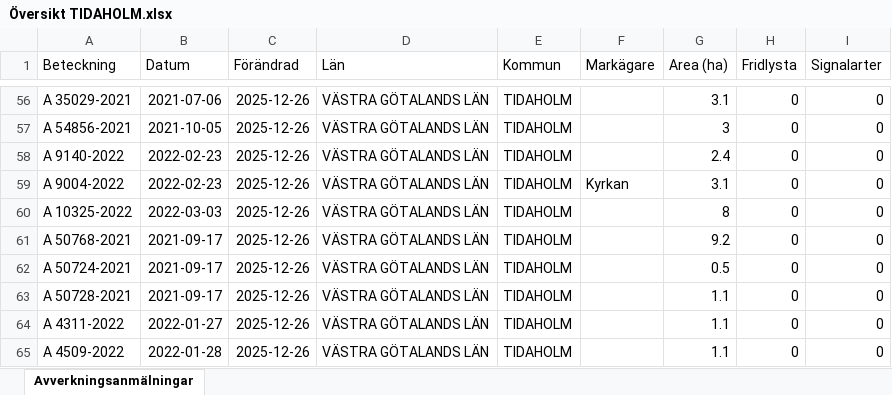
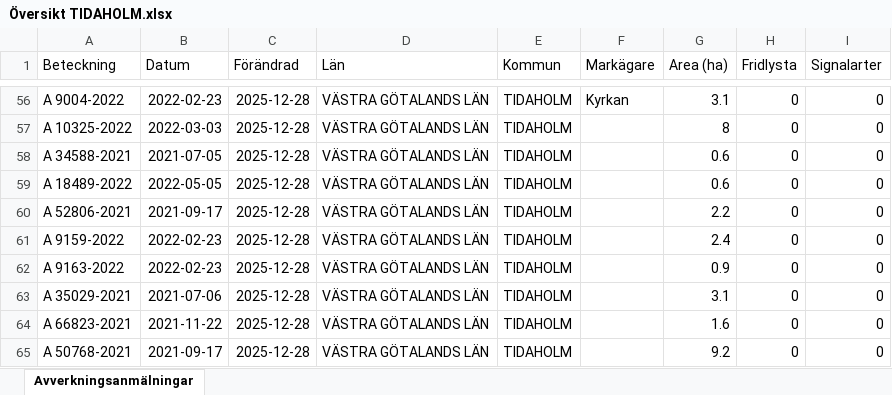
Before and after one commit to klasma/Logging_1498, an Excel workbook: Översikt TIDAHOLM.xlsx, sheet Avverkningsanmälningar, drawn as a sheet; only a part is shown, gaps mark what is left out; values as stored, in another font and other column widths than the file's, no borders; the diff covers the shown part only; the diff names each change by its address in the sheet, - before the commit and + after, or states it on an @@ line.

```diff
--- a/Översikt TIDAHOLM.xlsx (sheet Avverkningsanmälningar)
+++ b/Översikt TIDAHOLM.xlsx (sheet Avverkningsanmälningar)
-A56 (Beteckning): A 35029-2021
+A56 (Beteckning): A 9004-2022
-B56 (Datum): 2021-07-06
+B56 (Datum): 2022-02-23
-C56:C65 (Förändrad): 2025-12-26
+C56:C65 (Förändrad): 2025-12-28
-F56 (Markägare): (empty)
+F56 (Markägare): Kyrkan
-A57 (Beteckning): A 54856-2021
+A57 (Beteckning): A 10325-2022
-B57 (Datum): 2021-10-05
+B57 (Datum): 2022-03-03
-G57 (Area (ha)): 3
+G57 (Area (ha)): 8
-A58 (Beteckning): A 9140-2022
+A58 (Beteckning): A 34588-2021
-B58 (Datum): 2022-02-23
+B58 (Datum): 2021-07-05
-G58 (Area (ha)): 2.4
+G58 (Area (ha)): 0.6
-A59 (Beteckning): A 9004-2022
+A59 (Beteckning): A 18489-2022
-B59 (Datum): 2022-02-23
+B59 (Datum): 2022-05-05
-F59 (Markägare): Kyrkan
+F59 (Markägare): (empty)
-G59 (Area (ha)): 3.1
+G59 (Area (ha)): 0.6
-A60 (Beteckning): A 10325-2022
+A60 (Beteckning): A 52806-2021
-B60 (Datum): 2022-03-03
+B60 (Datum): 2021-09-17
-G60 (Area (ha)): 8
+G60 (Area (ha)): 2.2
-A61 (Beteckning): A 50768-2021
+A61 (Beteckning): A 9159-2022
-B61:B62 (Datum): 2021-09-17
+B61:B62 (Datum): 2022-02-23
-G61 (Area (ha)): 9.2
+G61 (Area (ha)): 2.4
-A62 (Beteckning): A 50724-2021
+A62 (Beteckning): A 9163-2022
-G62 (Area (ha)): 0.5
+G62 (Area (ha)): 0.9
-A63 (Beteckning): A 50728-2021
+A63 (Beteckning): A 35029-2021
-B63 (Datum): 2021-09-17
+B63 (Datum): 2021-07-06
-G63 (Area (ha)): 1.1
+G63 (Area (ha)): 3.1
-A64 (Beteckning): A 4311-2022
+A64 (Beteckning): A 66823-2021
-B64 (Datum): 2022-01-27
+B64 (Datum): 2021-11-22
-G64 (Area (ha)): 1.1
+G64 (Area (ha)): 1.6
-A65 (Beteckning): A 4509-2022
+A65 (Beteckning): A 50768-2021
-B65 (Datum): 2022-01-28
+B65 (Datum): 2021-09-17
-G65 (Area (ha)): 1.1
+G65 (Area (ha)): 9.2
```
Also changed, not shown: 1715 edited cells elsewhere in this sheet, artfynd/A 12353-2022 artfynd.xlsx, artfynd/A 2389-2024 artfynd.xlsx, 40 other files.
